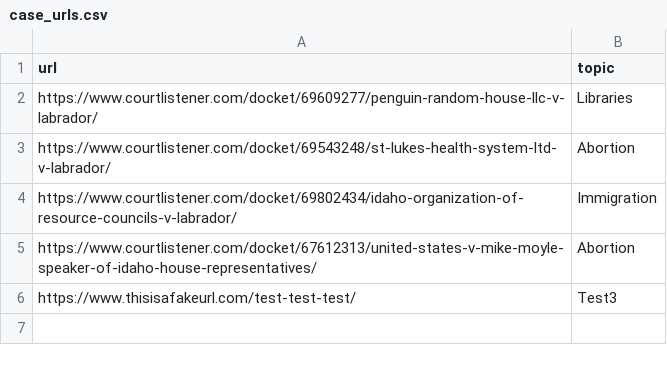
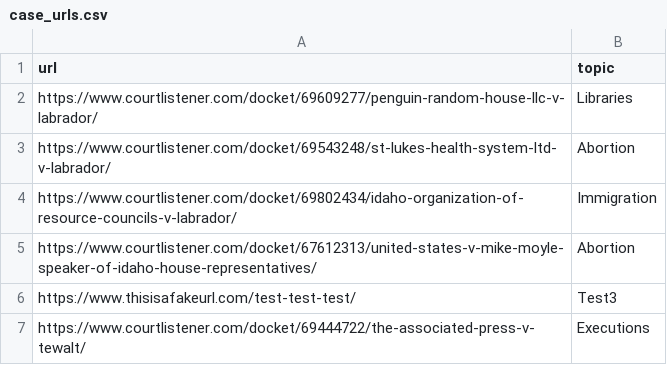
Before and after one commit to loganfinney27/IR-Court-Tracker, a CSV file: case_urls.csv, drawn as a sheet; the diff names each change by its address in the sheet, - before the commit and + after, or states it on an @@ line.

Commit message:
Add execution to case_urls.csv

```diff
--- a/case_urls.csv
+++ b/case_urls.csv
+row 7: https://www.courtlistener.com/docket/69444722/the-associated-press-v-tewalt/ | Executions
```
